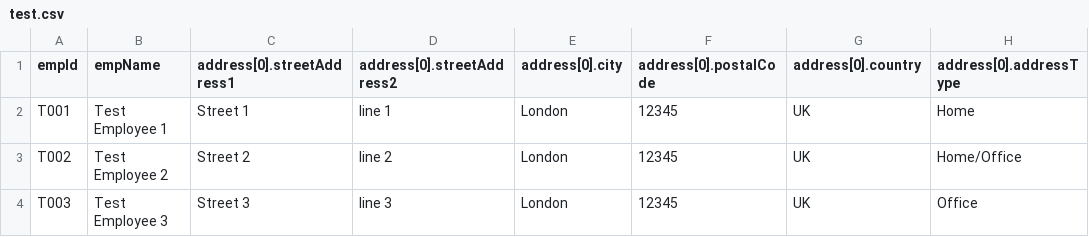
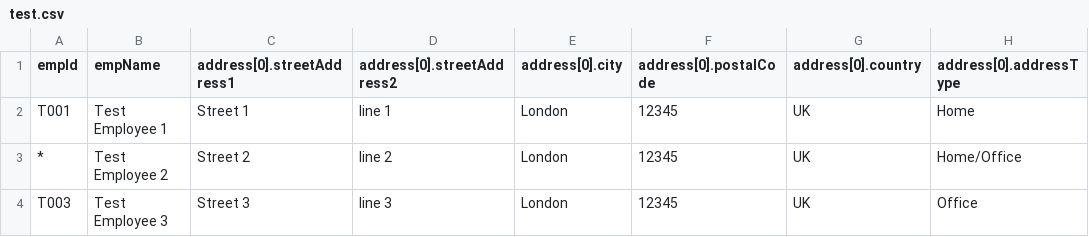
Before and after one commit to 13andrew13/test-csv-mapper, a CSV file: src/main/resources/test.csv, drawn as a sheet; only a part is shown; the diff names each change by its address in the sheet, - before the commit and + after, or states it on an @@ line.

```diff
--- a/src/main/resources/test.csv
+++ b/src/main/resources/test.csv
-A3 (empId): T002
+A3 (empId): *
```
Also changed, not shown: 2 other files.
